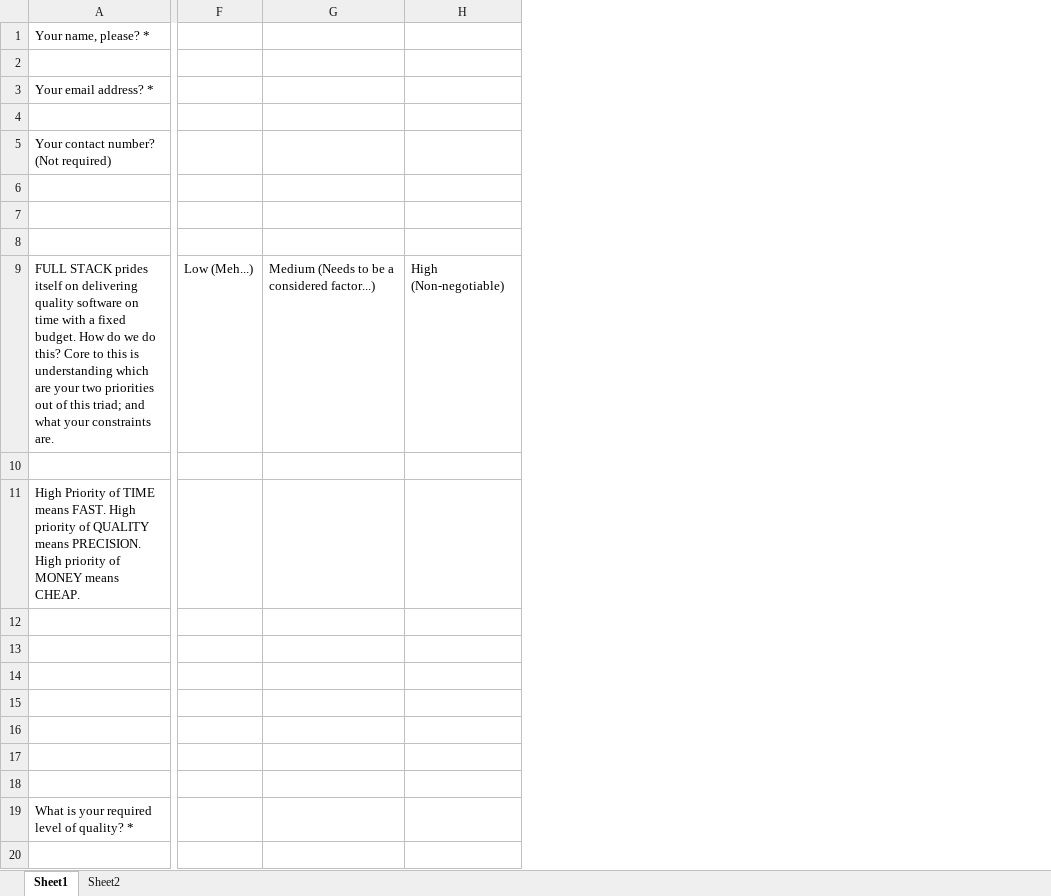
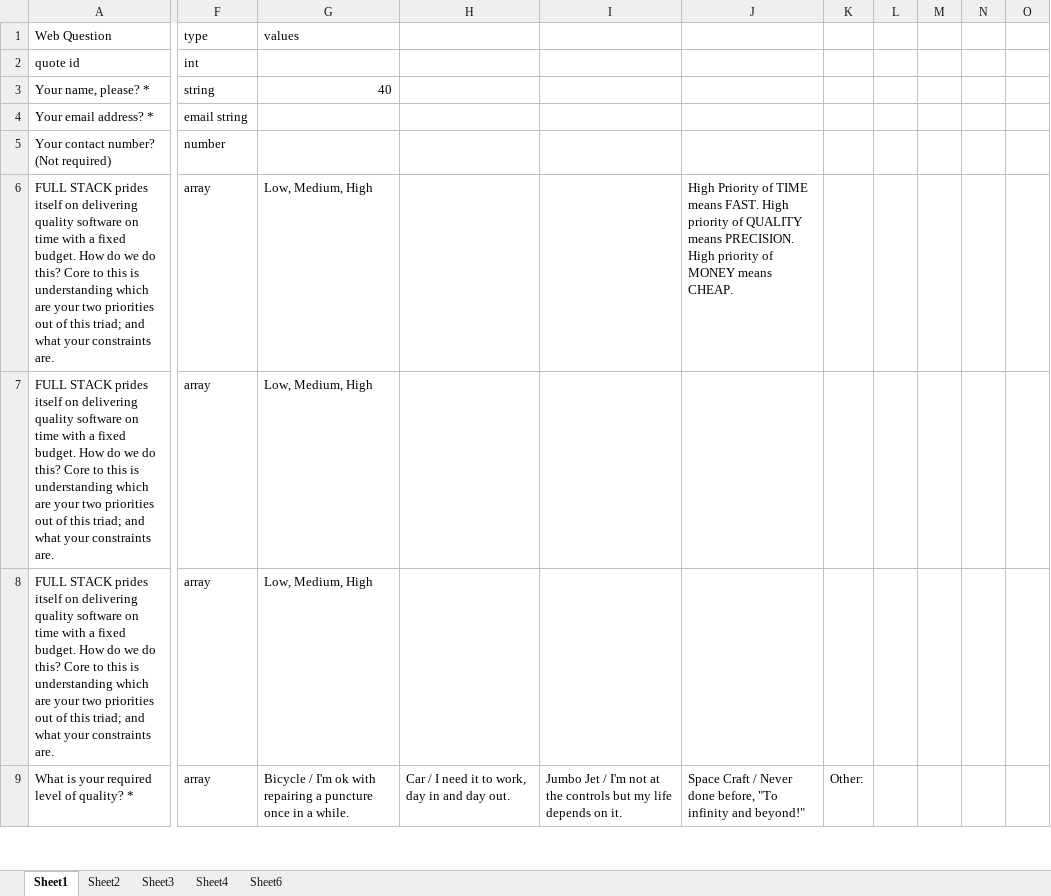
Before and after one commit to ciaranq/flasktemplate, an Excel workbook: drafts/schema.xlsx, sheet Sheet1, drawn as a sheet; only a part is shown, gaps mark what is left out; values as stored, in another font and other column widths than the file's, no borders; removed rows and columns are numbered as before the commit, all else as after; rows hold the shown columns only; the diff covers the shown part only; the diff names each change by its address in the sheet, - before the commit and + after, or states it on an @@ line.

```diff
--- a/drafts/schema.xlsx (sheet Sheet1)
+++ b/drafts/schema.xlsx (sheet Sheet1)
+sheet tab: Sheet3
+sheet tab: Sheet4
+sheet tab: Sheet6
-column F, row 9: Low (Meh...)
-column G, row 9: Medium (Needs to be a considered factor...)
-column H, row 9: High (Non-negotiable)
+column F, rows 3-9: string | email string | number | array | array | array | array
+column G, rows 3-9: 40 |  |  | Low, Medium, High | Low, Medium, High | Low, Medium, High | Bicycle / I'm ok with repairing a puncture once in a while.
+column H, row 9: Car / I need it to work, day in and day out.
+column I, row 9: Jumbo Jet / I'm not at the controls but my life depends on it.
+column J, rows 6-9: High Priority of TIME means FAST. High priority of QUALITY means PRECISION. High priority of MONEY means CHEAP. |  |  | Space Craft / Never done before, "To infinity and beyond!"
+column K, row 9: Other:
+column L, empty
+column M, empty
+column N, empty
+column O, empty
+row 1: Web Question | type | values
+row 2: quote id | int
-row 2: (empty)
-row 4: (empty)
-row 5: Your contact number? (Not required)
-A5: (empty)
+A5: Your contact number? (Not required)
-row 7: (empty)
-row 8: (empty)
-row 10: (empty)
-row 11: High Priority of TIME means FAST. High priority of QUALITY means PRECISION. High priority of MONEY means CHEAP.
-row 12: (empty)
-row 13: (empty)
-row 14: (empty)
-row 7: (empty)
+row 7: FULL STACK prides itself on delivering quality software on time with a fixed budget. How do we do this? Core to this is understanding which are your two priorities out of this triad; and what your constraints are. | array | Low, Medium, High
-row 8: (empty)
+row 8: FULL STACK prides itself on delivering quality software on time with a fixed budget. How do we do this? Core to this is understanding which are your two priorities out of this triad; and what your constraints are. | array | Low, Medium, High
-row 17: (empty)
-row 18: (empty)
-row 20: (empty)
```
Also changed, not shown: 2 added rows, 32 removed rows, 6 added columns and 4 edited cells elsewhere in this sheet, 10 other files.
